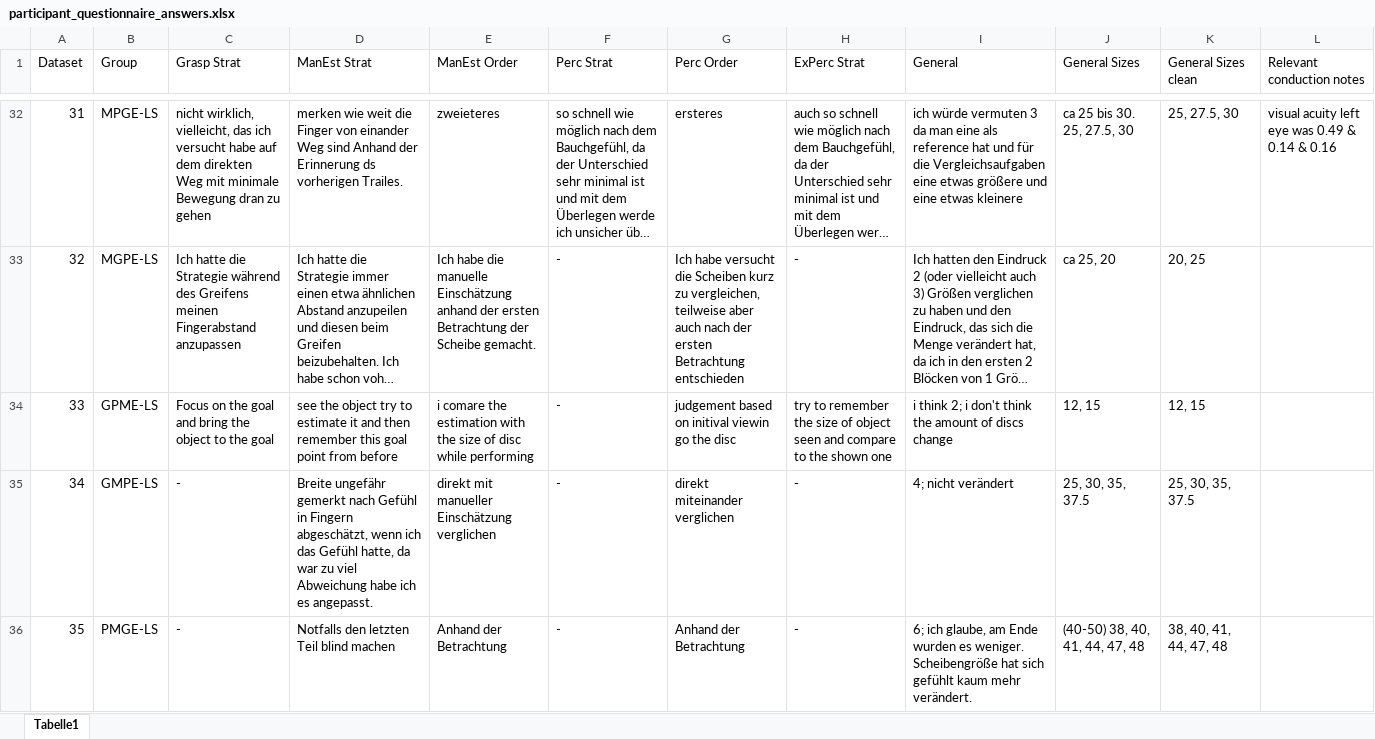
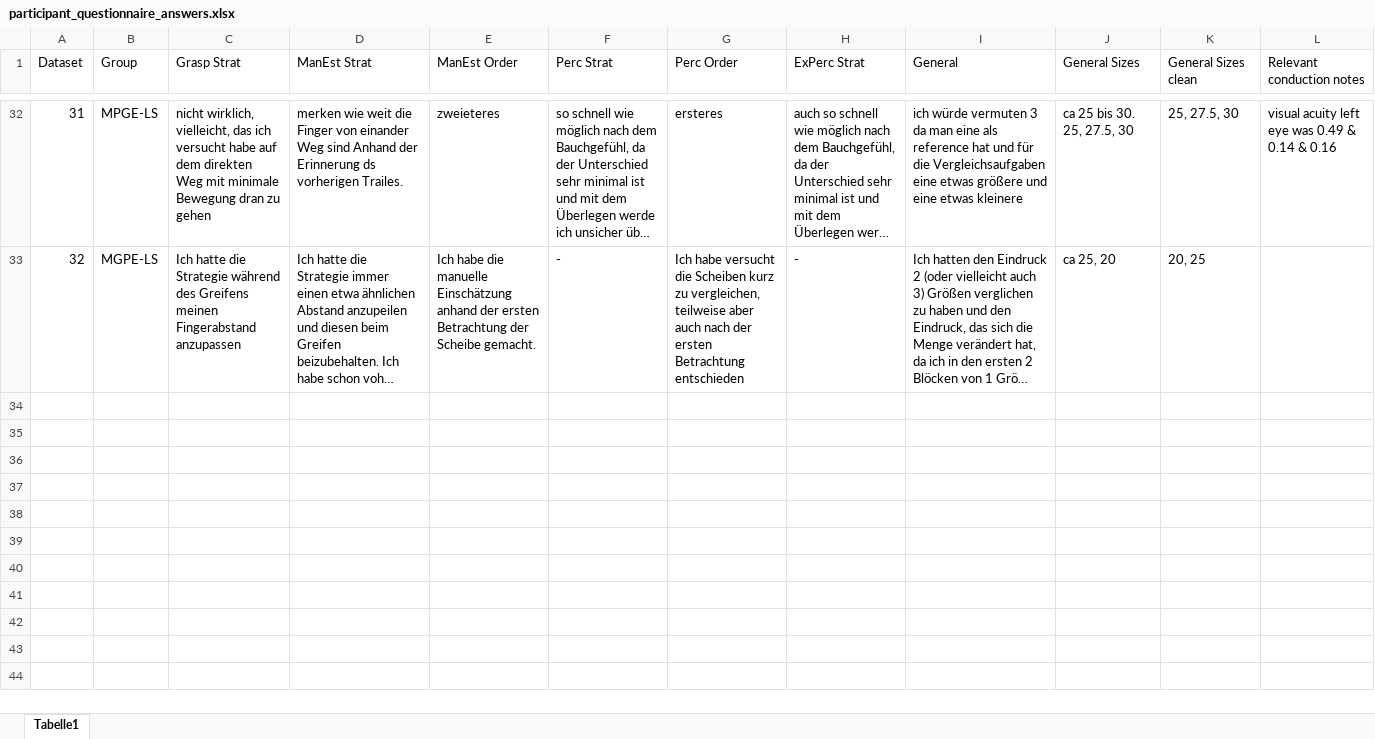
Before and after one commit to Nezuber/MSc, an Excel workbook: data/participant_questionnaire_answers.xlsx, sheet Tabelle1, drawn as a sheet; only a part is shown, gaps mark what is left out; long unchanged cells end in …; values as stored, in another font and other column widths than the file's, no cell formats; table styles not drawn; the diff covers the shown part only; the diff names each change by its address in the sheet, - before the commit and + after, or states it on an @@ line.

Commit message:
upload questionnaire answers without coloration

```diff
--- a/data/participant_questionnaire_answers.xlsx (sheet Tabelle1)
+++ b/data/participant_questionnaire_answers.xlsx (sheet Tabelle1)
-row 34: 33 | GPME-LS | Focus on the goal and bring the object to the goal | see the object try to estimate it and then remember this goal point from before | i comare the estimation with the size of disc while performing | - | judgement based on initival viewin go the disc | try to remember the size of object seen and compare to the shown one | i think 2; i don't think the amount of discs change | 12, 15 | 12, 15
-row 35: 34 | GMPE-LS | - | Breite ungefähr gemerkt nach Gefühl in Fingern abgeschätzt, wenn ich das Gefühl hatte, da war zu viel Abweichung habe ich es angepasst. | direkt mit manueller Einschätzung verglichen | - | direkt miteinander verglichen | - | 4; nicht verändert | 25, 30, 35, 37.5 | 25, 30, 35, 37.5
-row 36: 35 | PMGE-LS | - | Notfalls den letzten Teil blind machen | Anhand der Betrachtung | - | Anhand der Betrachtung | - | 6; ich glaube, am Ende wurden es weniger. Scheibengröße hat sich gefühlt kaum mehr verändert. | (40-50) 38, 40, 41, 44, 47, 48 | 38, 40, 41, 44, 47, 48
```
Also changed, not shown: 2 removed rows elsewhere in this sheet, cell formats.
